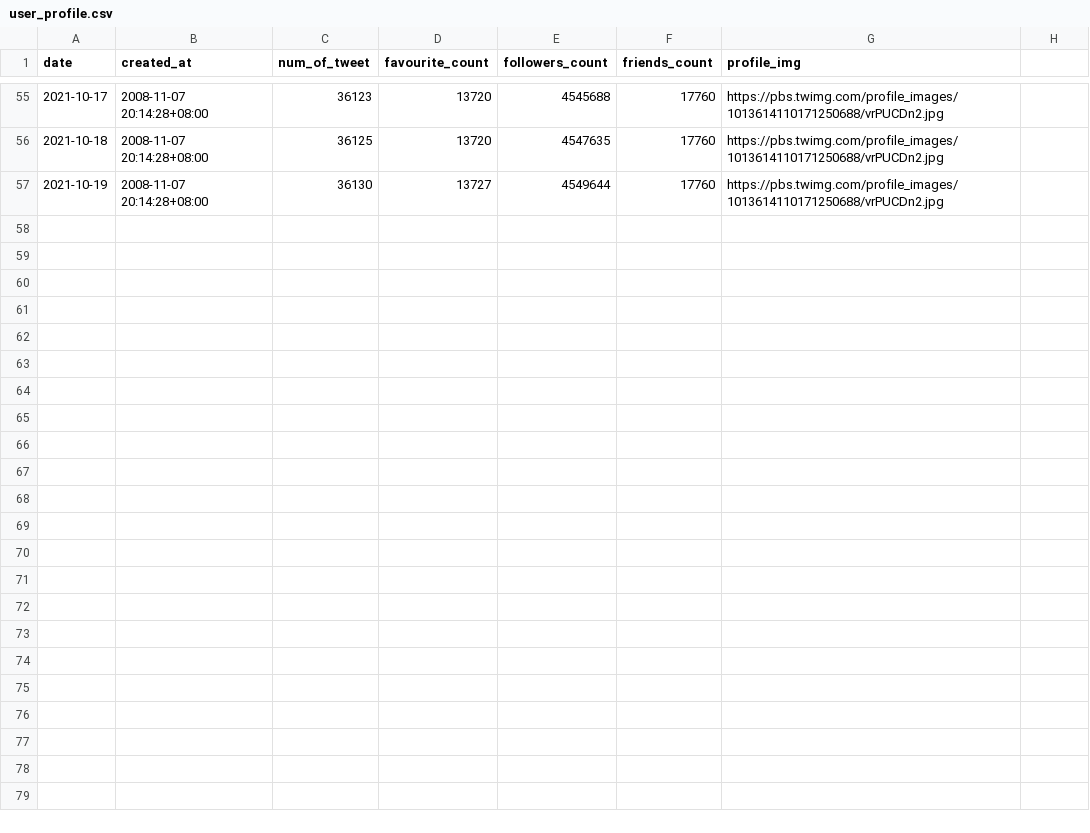
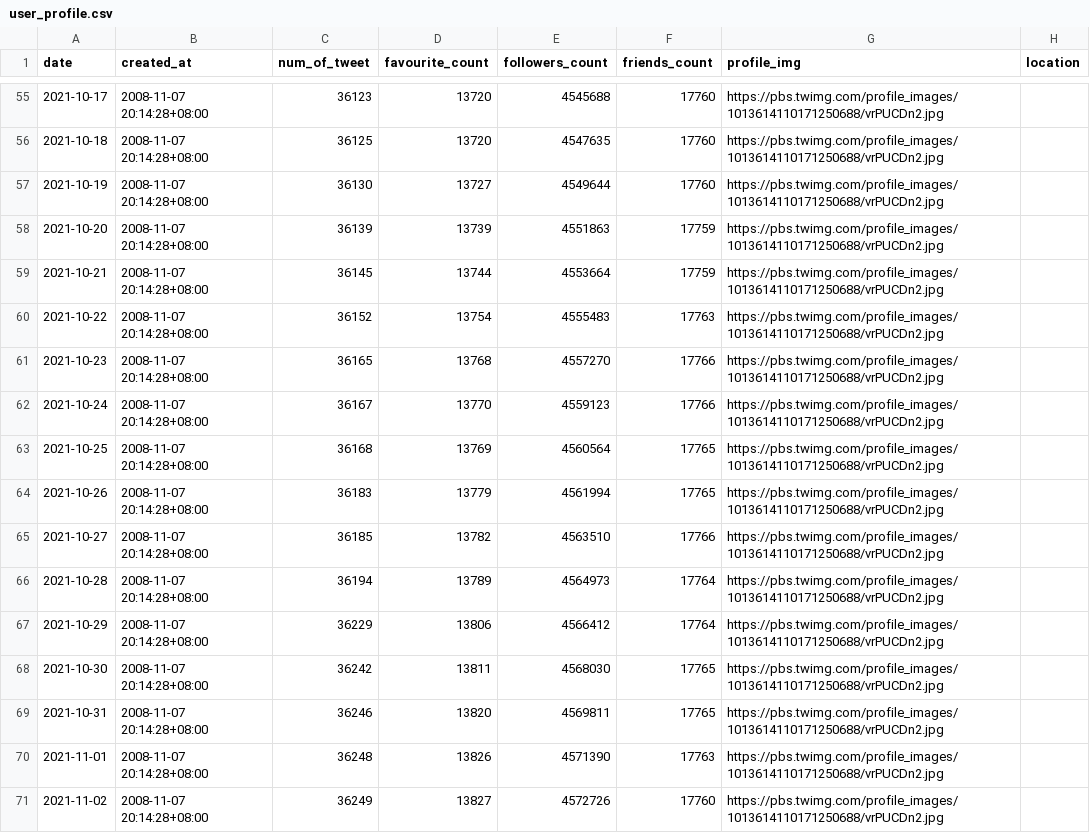
Before and after one commit to nabbbilll/SMC01_streamlit, a CSV file: datasets/Spotify/user_profile.csv, drawn as a sheet; only a part is shown, gaps mark what is left out; the diff names each change by its address in the sheet, - before the commit and + after, or states it on an @@ line.

```diff
--- a/datasets/Spotify/user_profile.csv
+++ b/datasets/Spotify/user_profile.csv
-H1: (empty)
+H1: location
+row 58: 2021-10-20 | 2008-11-07 20:14:28+08:00 | 36139 | 13739 | 4551863 | 17759 | https://pbs.twimg.com/profile_images/1013614110171250688/vrPUCDn2.jpg
+row 59: 2021-10-21 | 2008-11-07 20:14:28+08:00 | 36145 | 13744 | 4553664 | 17759 | https://pbs.twimg.com/profile_images/1013614110171250688/vrPUCDn2.jpg
+row 60: 2021-10-22 | 2008-11-07 20:14:28+08:00 | 36152 | 13754 | 4555483 | 17763 | https://pbs.twimg.com/profile_images/1013614110171250688/vrPUCDn2.jpg
+row 61: 2021-10-23 | 2008-11-07 20:14:28+08:00 | 36165 | 13768 | 4557270 | 17766 | https://pbs.twimg.com/profile_images/1013614110171250688/vrPUCDn2.jpg
+row 62: 2021-10-24 | 2008-11-07 20:14:28+08:00 | 36167 | 13770 | 4559123 | 17766 | https://pbs.twimg.com/profile_images/1013614110171250688/vrPUCDn2.jpg
+row 63: 2021-10-25 | 2008-11-07 20:14:28+08:00 | 36168 | 13769 | 4560564 | 17765 | https://pbs.twimg.com/profile_images/1013614110171250688/vrPUCDn2.jpg
+row 64: 2021-10-26 | 2008-11-07 20:14:28+08:00 | 36183 | 13779 | 4561994 | 17765 | https://pbs.twimg.com/profile_images/1013614110171250688/vrPUCDn2.jpg
+row 65: 2021-10-27 | 2008-11-07 20:14:28+08:00 | 36185 | 13782 | 4563510 | 17766 | https://pbs.twimg.com/profile_images/1013614110171250688/vrPUCDn2.jpg
+row 66: 2021-10-28 | 2008-11-07 20:14:28+08:00 | 36194 | 13789 | 4564973 | 17764 | https://pbs.twimg.com/profile_images/1013614110171250688/vrPUCDn2.jpg
+row 67: 2021-10-29 | 2008-11-07 20:14:28+08:00 | 36229 | 13806 | 4566412 | 17764 | https://pbs.twimg.com/profile_images/1013614110171250688/vrPUCDn2.jpg
+row 68: 2021-10-30 | 2008-11-07 20:14:28+08:00 | 36242 | 13811 | 4568030 | 17765 | https://pbs.twimg.com/profile_images/1013614110171250688/vrPUCDn2.jpg
+row 69: 2021-10-31 | 2008-11-07 20:14:28+08:00 | 36246 | 13820 | 4569811 | 17765 | https://pbs.twimg.com/profile_images/1013614110171250688/vrPUCDn2.jpg
+row 70: 2021-11-01 | 2008-11-07 20:14:28+08:00 | 36248 | 13826 | 4571390 | 17763 | https://pbs.twimg.com/profile_images/1013614110171250688/vrPUCDn2.jpg
+row 71: 2021-11-02 | 2008-11-07 20:14:28+08:00 | 36249 | 13827 | 4572726 | 17760 | https://pbs.twimg.com/profile_images/1013614110171250688/vrPUCDn2.jpg
```
Also changed, not shown: datasets/AppleMusic/friends.csv, datasets/AppleMusic/user_profile.csv, 25 other files.
